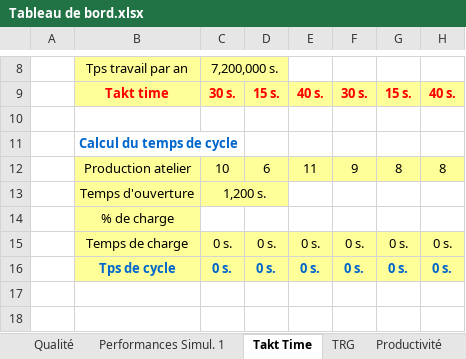
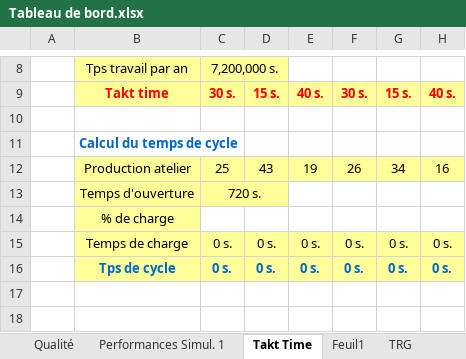
Before and after one commit to sjaubert/00FC, an Excel workbook: OI/jeu_du_lean_manufacturing/Tableau de bord.xlsx, sheet Takt Time, drawn as a sheet; only a part is shown, gaps mark what is left out; values as stored, in another font and other column widths than the file's, no borders; charts and pictures not drawn; removed rows and columns are numbered as before the commit, all else as after; the diff names each change by its address in the sheet, - before the commit and + after, or states it on an @@ line.

```diff
--- a/OI/jeu_du_lean_manufacturing/Tableau de bord.xlsx (sheet Takt Time)
+++ b/OI/jeu_du_lean_manufacturing/Tableau de bord.xlsx (sheet Takt Time)
+sheet tab: Feuil1
-row 12:  | Production atelier | 10 | 6 | 11 | 9 | 8 | 8
+row 12:  | Production atelier | 25 | 43 | 19 | 26 | 34 | 16
-C13: 1,200 s.
+C13: 720 s.
```
Also changed, not shown: sheet Données Simulation 1, sheet TRG, sheet Graphique des flux, sheet Qualité, sheet Performances Simul. 1, sheet Performances Simul. 2, charts or pictures, 25 other files.
